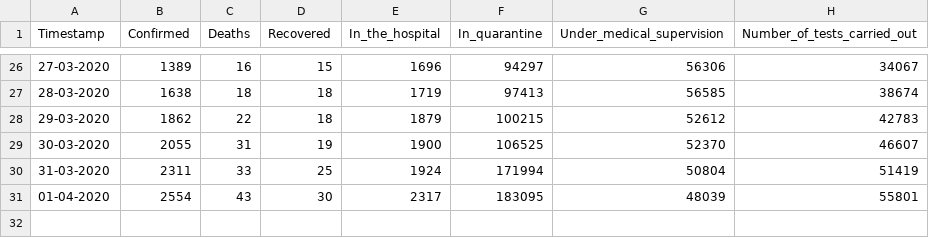
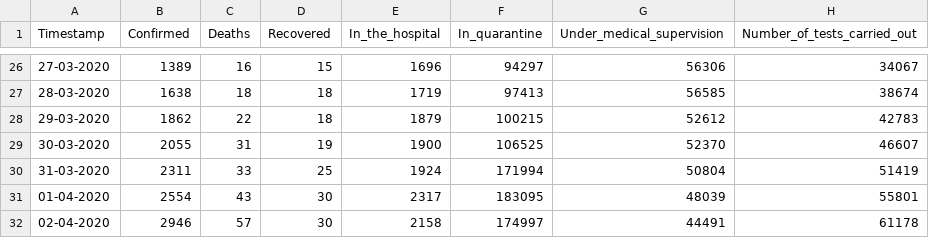
Before and after one commit to dtandev/coronavirus, a CSV file: data/CoronavirusPL - General.csv, drawn as a sheet; only a part is shown, gaps mark what is left out; the diff names each change by its address in the sheet, - before the commit and + after, or states it on an @@ line.

```diff
--- a/data/CoronavirusPL - General.csv
+++ b/data/CoronavirusPL - General.csv
+row 32: 02-04-2020 | 2946 | 57 | 30 | 2158 | 174997 | 44491 | 61178
```
Also changed, not shown: 1 other file.
